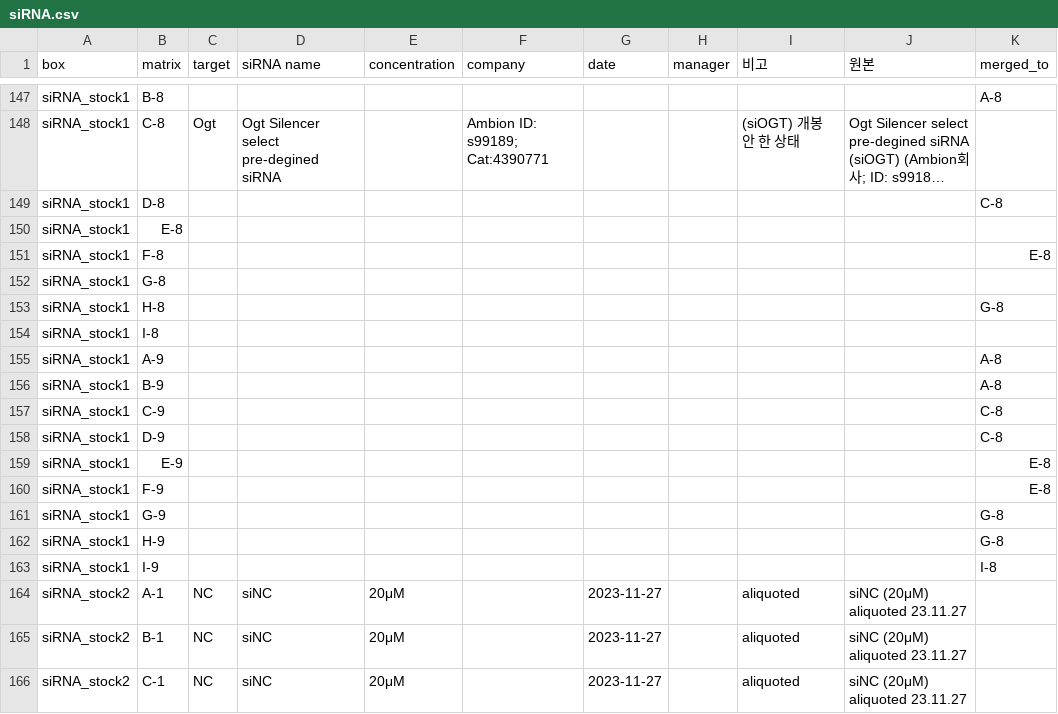
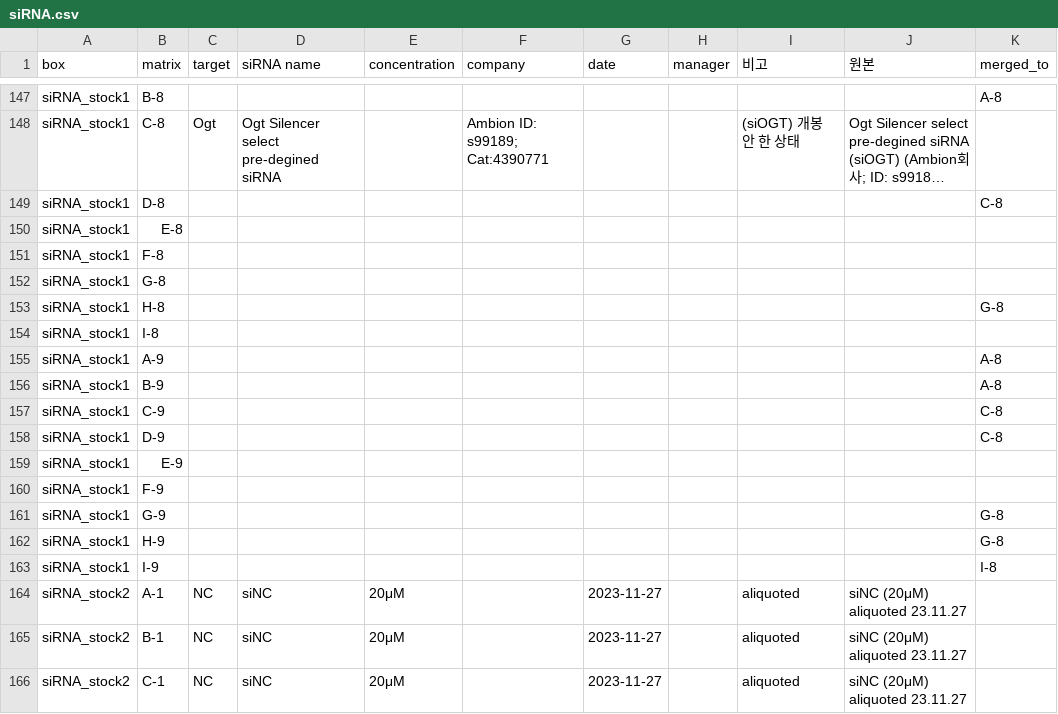
Before and after one commit to splab8247/lab-stock, a CSV file: data/siRNA.csv, drawn as a sheet; only a part is shown, gaps mark what is left out; long unchanged cells end in ….

Commit message:
siRNA_stock1 E-8 ~ F-9 병합 해제 (정윤지)

```diff
--- a/data/siRNA.csv
+++ b/data/siRNA.csv
@@ -150,3 +150,3 @@ box,matrix,target,siRNA name,concentration,company,date,manager,비고,원본,me
 "siRNA_stock1","E-8","","","","","","","","",""
-"siRNA_stock1","F-8","","","","","","","","","E-8"
+"siRNA_stock1","F-8","","","","","","","","",""
 "siRNA_stock1","G-8","","","","","","","","",""
@@ -158,4 +158,4 @@ box,matrix,target,siRNA name,concentration,company,date,manager,비고,원본,me
 "siRNA_stock1","D-9","","","","","","","","","C-8"
-"siRNA_stock1","E-9","","","","","","","","","E-8"
-"siRNA_stock1","F-9","","","","","","","","","E-8"
+"siRNA_stock1","E-9","","","","","","","","",""
+"siRNA_stock1","F-9","","","","","","","","",""
 "siRNA_stock1","G-9","","","","","","","","","G-8"
```
